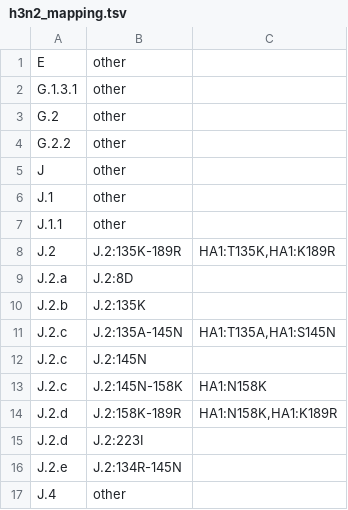
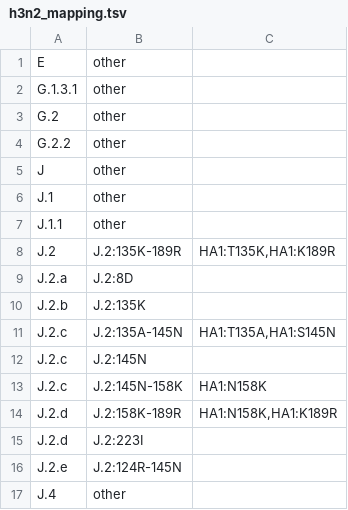
Before and after one commit to nextstrain/forecasts-flu, a TSV file: config/h3n2_mapping.tsv, drawn as a sheet.

Commit message:
Fix typo in H3 clade mapping

```diff
--- a/config/h3n2_mapping.tsv
+++ b/config/h3n2_mapping.tsv
@@ -15,3 +15,3 @@ J.2.d	J.2:158K-189R	HA1:N158K,HA1:K189R
 J.2.d	J.2:223I
-J.2.e	J.2:134R-145N
+J.2.e	J.2:124R-145N
 J.4	other
```
